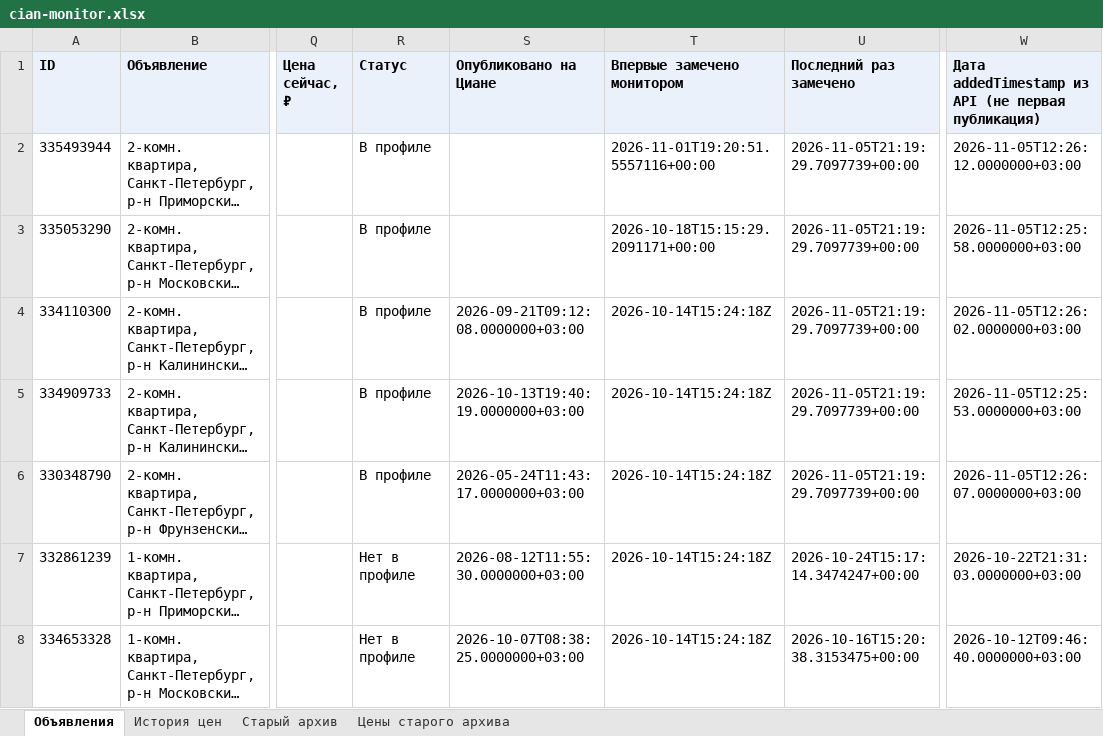
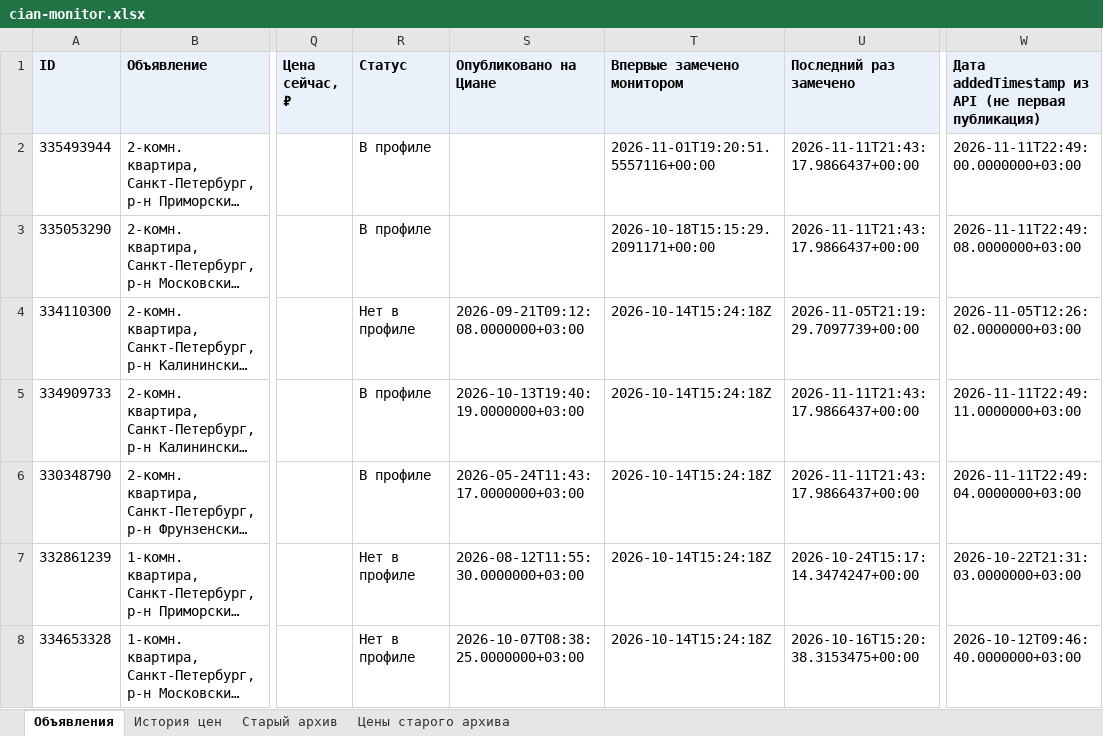
Before and after one commit to kladovaya-altaya/kladovaya-altaya.github.io, an Excel workbook: cian-monitor/cian-monitor.xlsx, sheet Объявления, drawn as a sheet; only a part is shown, gaps mark what is left out; long unchanged cells end in …; values as stored, in another font and other column widths than the file's, no borders; the diff names each change by its address in the sheet, - before the commit and + after, or states it on an @@ line.

```diff
--- a/cian-monitor/cian-monitor.xlsx (sheet Объявления)
+++ b/cian-monitor/cian-monitor.xlsx (sheet Объявления)
-U2:U3 (Последний раз замечено): 2026-11-05T21:19:29.7097739+00:00
+U2:U3 (Последний раз замечено): 2026-11-11T21:43:17.9866437+00:00
-W2: 2026-11-05T12:26:12.0000000+03:00
+W2: 2026-11-11T22:49:00.0000000+03:00
-W3: 2026-11-05T12:25:58.0000000+03:00
+W3: 2026-11-11T22:49:08.0000000+03:00
-R4 (Статус): В профиле
+R4 (Статус): Нет в профиле
-U5:U6 (Последний раз замечено): 2026-11-05T21:19:29.7097739+00:00
+U5:U6 (Последний раз замечено): 2026-11-11T21:43:17.9866437+00:00
-W5: 2026-11-05T12:25:53.0000000+03:00
+W5: 2026-11-11T22:49:11.0000000+03:00
-W6: 2026-11-05T12:26:07.0000000+03:00
+W6: 2026-11-11T22:49:04.0000000+03:00
```
Also changed, not shown: sheet История цен, 3 other files.
